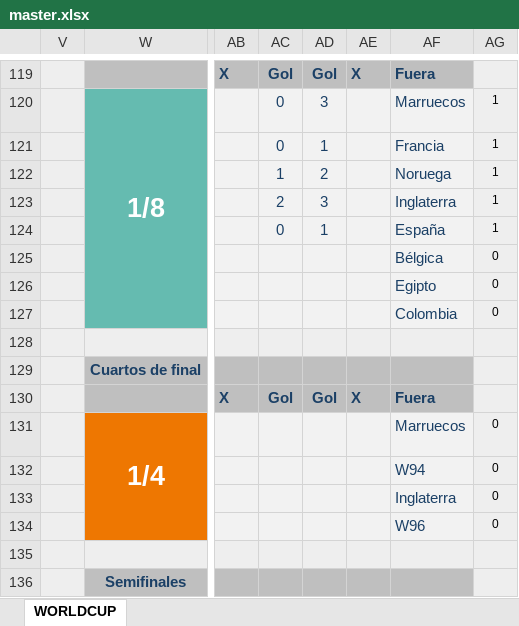
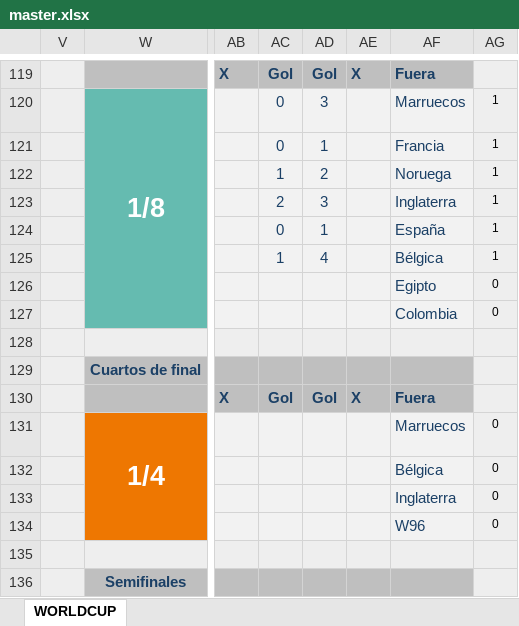
Before and after one commit to caicedodavid/quiniela, an Excel workbook: data/master.xlsx, sheet WORLDCUP, drawn as a sheet; only a part is shown, gaps mark what is left out; values as stored, in another font and other column widths than the file's, no borders; conditional formats not drawn; the diff names each change by its address in the sheet, - before the commit and + after, or states it on an @@ line.

```diff
--- a/data/master.xlsx (sheet WORLDCUP)
+++ b/data/master.xlsx (sheet WORLDCUP)
-AC125: (empty)
+AC125: 1
-AD125: (empty)
+AD125: 4
-AG125: 0
+AG125: 1
-AF132: W94
+AF132: Bélgica
```
Also changed, not shown: hidden cells, 1 other file.
